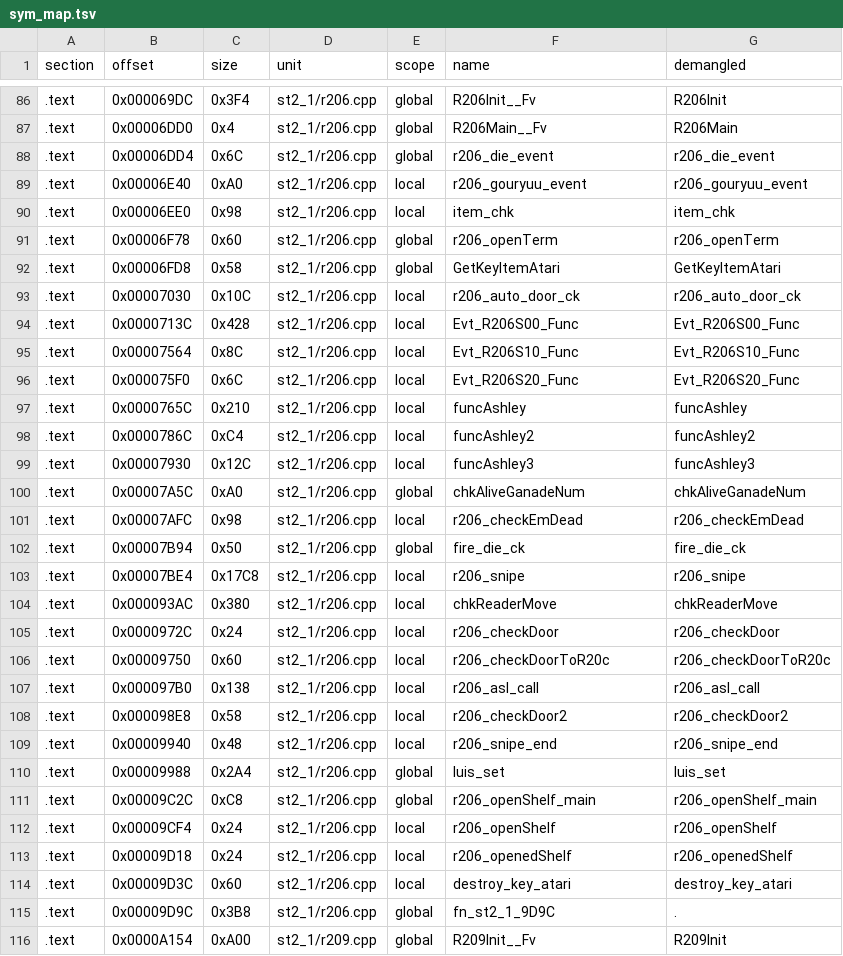
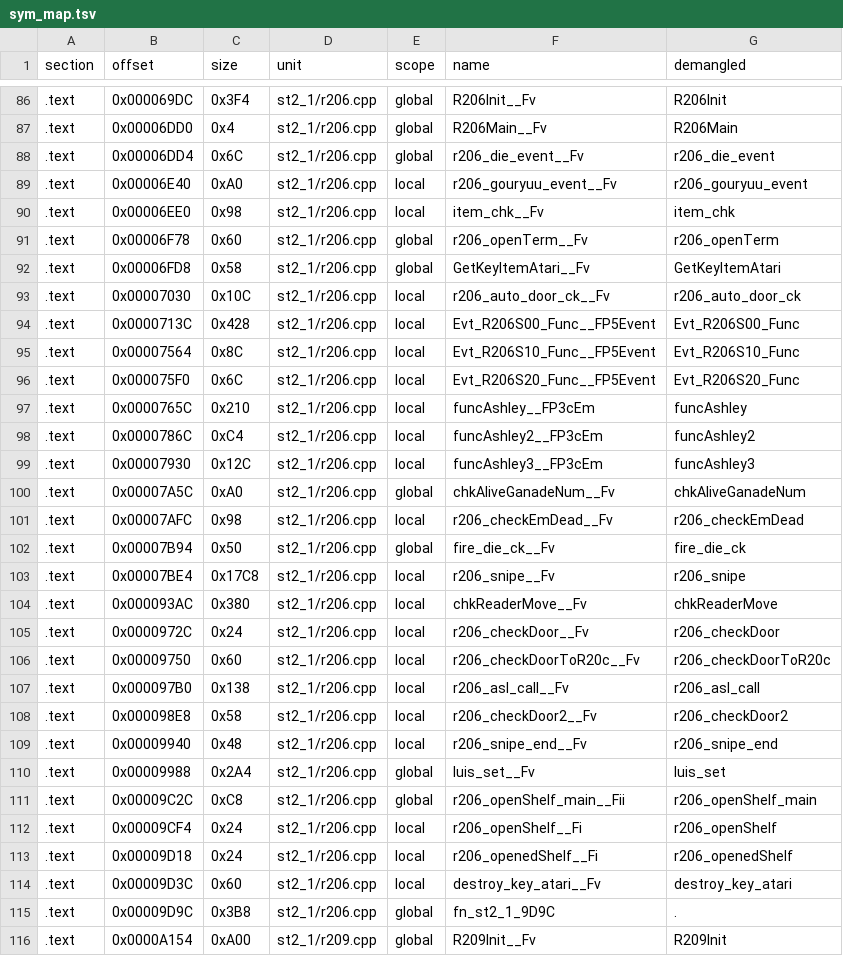
Before and after one commit to Penguinjanator/re4, a TSV file: config/G4BE08/modules/st2_1/sym_map.tsv, drawn as a sheet; only a part is shown, gaps mark what is left out; the diff covers the shown part only.

```diff
--- a/config/G4BE08/modules/st2_1/sym_map.tsv
+++ b/config/G4BE08/modules/st2_1/sym_map.tsv
@@ -87,29 +87,29 @@ section	offset	size	unit	scope	name	demangled
 .text	0x00006DD0	0x4	st2_1/r206.cpp	global	R206Main__Fv	R206Main
-.text	0x00006DD4	0x6C	st2_1/r206.cpp	global	r206_die_event	r206_die_event
-.text	0x00006E40	0xA0	st2_1/r206.cpp	local	r206_gouryuu_event	r206_gouryuu_event
-.text	0x00006EE0	0x98	st2_1/r206.cpp	local	item_chk	item_chk
-.text	0x00006F78	0x60	st2_1/r206.cpp	global	r206_openTerm	r206_openTerm
-.text	0x00006FD8	0x58	st2_1/r206.cpp	global	GetKeyItemAtari	GetKeyItemAtari
-.text	0x00007030	0x10C	st2_1/r206.cpp	local	r206_auto_door_ck	r206_auto_door_ck
-.text	0x0000713C	0x428	st2_1/r206.cpp	local	Evt_R206S00_Func	Evt_R206S00_Func
-.text	0x00007564	0x8C	st2_1/r206.cpp	local	Evt_R206S10_Func	Evt_R206S10_Func
-.text	0x000075F0	0x6C	st2_1/r206.cpp	local	Evt_R206S20_Func	Evt_R206S20_Func
-.text	0x0000765C	0x210	st2_1/r206.cpp	local	funcAshley	funcAshley
-.text	0x0000786C	0xC4	st2_1/r206.cpp	local	funcAshley2	funcAshley2
-.text	0x00007930	0x12C	st2_1/r206.cpp	local	funcAshley3	funcAshley3
-.text	0x00007A5C	0xA0	st2_1/r206.cpp	global	chkAliveGanadeNum	chkAliveGanadeNum
-.text	0x00007AFC	0x98	st2_1/r206.cpp	local	r206_checkEmDead	r206_checkEmDead
-.text	0x00007B94	0x50	st2_1/r206.cpp	global	fire_die_ck	fire_die_ck
-.text	0x00007BE4	0x17C8	st2_1/r206.cpp	local	r206_snipe	r206_snipe
-.text	0x000093AC	0x380	st2_1/r206.cpp	local	chkReaderMove	chkReaderMove
-.text	0x0000972C	0x24	st2_1/r206.cpp	local	r206_checkDoor	r206_checkDoor
-.text	0x00009750	0x60	st2_1/r206.cpp	local	r206_checkDoorToR20c	r206_checkDoorToR20c
-.text	0x000097B0	0x138	st2_1/r206.cpp	local	r206_asl_call	r206_asl_call
-.text	0x000098E8	0x58	st2_1/r206.cpp	local	r206_checkDoor2	r206_checkDoor2
-.text	0x00009940	0x48	st2_1/r206.cpp	local	r206_snipe_end	r206_snipe_end
-.text	0x00009988	0x2A4	st2_1/r206.cpp	global	luis_set	luis_set
-.text	0x00009C2C	0xC8	st2_1/r206.cpp	global	r206_openShelf_main	r206_openShelf_main
-.text	0x00009CF4	0x24	st2_1/r206.cpp	local	r206_openShelf	r206_openShelf
-.text	0x00009D18	0x24	st2_1/r206.cpp	local	r206_openedShelf	r206_openedShelf
-.text	0x00009D3C	0x60	st2_1/r206.cpp	local	destroy_key_atari	destroy_key_atari
+.text	0x00006DD4	0x6C	st2_1/r206.cpp	global	r206_die_event__Fv	r206_die_event
+.text	0x00006E40	0xA0	st2_1/r206.cpp	local	r206_gouryuu_event__Fv	r206_gouryuu_event
+.text	0x00006EE0	0x98	st2_1/r206.cpp	local	item_chk__Fv	item_chk
+.text	0x00006F78	0x60	st2_1/r206.cpp	global	r206_openTerm__Fv	r206_openTerm
+.text	0x00006FD8	0x58	st2_1/r206.cpp	global	GetKeyItemAtari__Fv	GetKeyItemAtari
+.text	0x00007030	0x10C	st2_1/r206.cpp	local	r206_auto_door_ck__Fv	r206_auto_door_ck
+.text	0x0000713C	0x428	st2_1/r206.cpp	local	Evt_R206S00_Func__FP5Event	Evt_R206S00_Func
+.text	0x00007564	0x8C	st2_1/r206.cpp	local	Evt_R206S10_Func__FP5Event	Evt_R206S10_Func
+.text	0x000075F0	0x6C	st2_1/r206.cpp	local	Evt_R206S20_Func__FP5Event	Evt_R206S20_Func
+.text	0x0000765C	0x210	st2_1/r206.cpp	local	funcAshley__FP3cEm	funcAshley
+.text	0x0000786C	0xC4	st2_1/r206.cpp	local	funcAshley2__FP3cEm	funcAshley2
+.text	0x00007930	0x12C	st2_1/r206.cpp	local	funcAshley3__FP3cEm	funcAshley3
+.text	0x00007A5C	0xA0	st2_1/r206.cpp	global	chkAliveGanadeNum__Fv	chkAliveGanadeNum
+.text	0x00007AFC	0x98	st2_1/r206.cpp	local	r206_checkEmDead__Fv	r206_checkEmDead
+.text	0x00007B94	0x50	st2_1/r206.cpp	global	fire_die_ck__Fv	fire_die_ck
+.text	0x00007BE4	0x17C8	st2_1/r206.cpp	local	r206_snipe__Fv	r206_snipe
+.text	0x000093AC	0x380	st2_1/r206.cpp	local	chkReaderMove__Fv	chkReaderMove
+.text	0x0000972C	0x24	st2_1/r206.cpp	local	r206_checkDoor__Fv	r206_checkDoor
+.text	0x00009750	0x60	st2_1/r206.cpp	local	r206_checkDoorToR20c__Fv	r206_checkDoorToR20c
+.text	0x000097B0	0x138	st2_1/r206.cpp	local	r206_asl_call__Fv	r206_asl_call
+.text	0x000098E8	0x58	st2_1/r206.cpp	local	r206_checkDoor2__Fv	r206_checkDoor2
+.text	0x00009940	0x48	st2_1/r206.cpp	local	r206_snipe_end__Fv	r206_snipe_end
+.text	0x00009988	0x2A4	st2_1/r206.cpp	global	luis_set__Fv	luis_set
+.text	0x00009C2C	0xC8	st2_1/r206.cpp	global	r206_openShelf_main__Fii	r206_openShelf_main
+.text	0x00009CF4	0x24	st2_1/r206.cpp	local	r206_openShelf__Fi	r206_openShelf
+.text	0x00009D18	0x24	st2_1/r206.cpp	local	r206_openedShelf__Fi	r206_openedShelf
+.text	0x00009D3C	0x60	st2_1/r206.cpp	local	destroy_key_atari__Fv	destroy_key_atari
 .text	0x00009D9C	0x3B8	st2_1/r206.cpp	global	fn_st2_1_9D9C	.
```
Also changed, not shown: 67 edited cells elsewhere in this file, config/G4BE08/modules/st4_0/sym_map.tsv, 14 other files.
